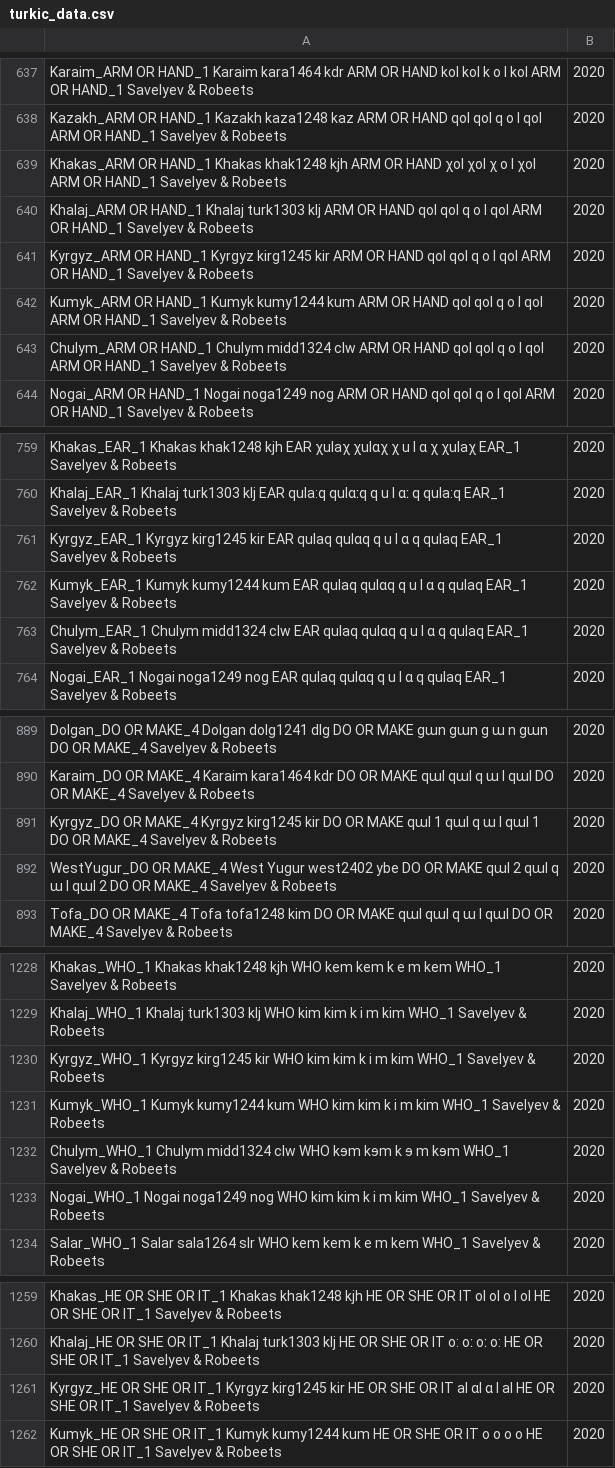
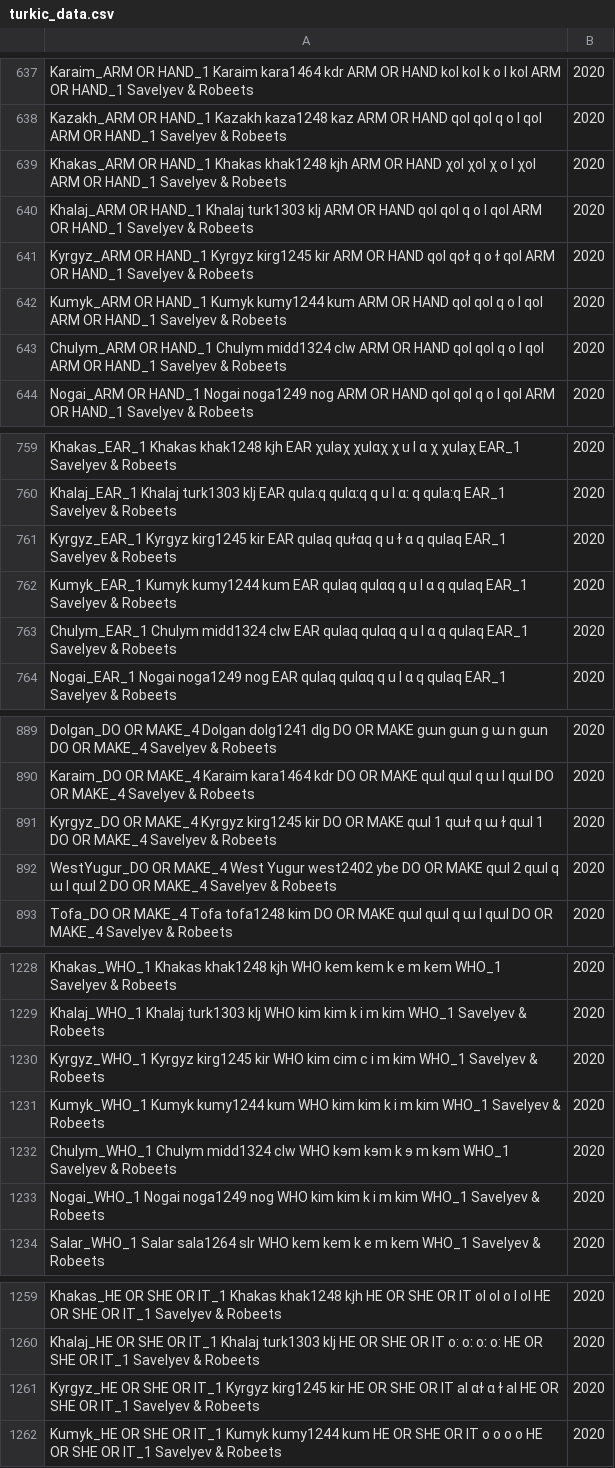
Before and after one commit to pgeorgis/LST_MScThesis, a CSV file: Datasets/Turkic/turkic_data.csv, drawn as a sheet; only a part is shown, gaps mark what is left out; the diff covers the shown part only.

```diff
--- a/Datasets/Turkic/turkic_data.csv
+++ b/Datasets/Turkic/turkic_data.csv
@@ -640,3 +640,3 @@ Khakas_ARM OR HAND_1	Khakas	khak1248	kjh	ARM OR HAND	χol	χol	χ o l	χol	ARM O
 Khalaj_ARM OR HAND_1	Khalaj	turk1303	klj	ARM OR HAND	qol	qol	q o l	qol	ARM OR HAND_1			Savelyev & Robeets, 2020
-Kyrgyz_ARM OR HAND_1	Kyrgyz	kirg1245	kir	ARM OR HAND	qol	qol	q o l	qol	ARM OR HAND_1			Savelyev & Robeets, 2020
+Kyrgyz_ARM OR HAND_1	Kyrgyz	kirg1245	kir	ARM OR HAND	qol	qoɫ	q o ɫ	qol	ARM OR HAND_1			Savelyev & Robeets, 2020
 Kumyk_ARM OR HAND_1	Kumyk	kumy1244	kum	ARM OR HAND	qol	qol	q o l	qol	ARM OR HAND_1			Savelyev & Robeets, 2020
@@ -760,3 +760,3 @@ Khakas_EAR_1	Khakas	khak1248	kjh	EAR	χulaχ	χulɑχ	χ u l ɑ χ	χulaχ	EAR_1
 Khalaj_EAR_1	Khalaj	turk1303	klj	EAR	qula:q	qulɑːq	q u l ɑː q	qula:q	EAR_1			Savelyev & Robeets, 2020
-Kyrgyz_EAR_1	Kyrgyz	kirg1245	kir	EAR	qulaq	qulɑq	q u l ɑ q	qulaq	EAR_1			Savelyev & Robeets, 2020
+Kyrgyz_EAR_1	Kyrgyz	kirg1245	kir	EAR	qulaq	quɫɑq	q u ɫ ɑ q	qulaq	EAR_1			Savelyev & Robeets, 2020
 Kumyk_EAR_1	Kumyk	kumy1244	kum	EAR	qulaq	qulɑq	q u l ɑ q	qulaq	EAR_1			Savelyev & Robeets, 2020
@@ -890,3 +890,3 @@ Dolgan_DO OR MAKE_4	Dolgan	dolg1241	dlg	DO OR MAKE	gɯn	ɡɯn	ɡ ɯ n	gɯn	DO OR
 Karaim_DO OR MAKE_4	Karaim	kara1464	kdr	DO OR MAKE	qɯl	qɯl	q ɯ l	qɯl	DO OR MAKE_4			Savelyev & Robeets, 2020
-Kyrgyz_DO OR MAKE_4	Kyrgyz	kirg1245	kir	DO OR MAKE	qɯl 1	qɯl	q ɯ l	qɯl 1	DO OR MAKE_4			Savelyev & Robeets, 2020
+Kyrgyz_DO OR MAKE_4	Kyrgyz	kirg1245	kir	DO OR MAKE	qɯl 1	qɯɫ	q ɯ ɫ	qɯl 1	DO OR MAKE_4			Savelyev & Robeets, 2020
 WestYugur_DO OR MAKE_4	West Yugur	west2402	ybe	DO OR MAKE	qɯl 2	qɯl	q ɯ l	qɯl 2	DO OR MAKE_4			Savelyev & Robeets, 2020
@@ -1229,3 +1229,3 @@ Khakas_WHO_1	Khakas	khak1248	kjh	WHO	kem	kem	k e m	kem	WHO_1			Savelyev & Robeet
 Khalaj_WHO_1	Khalaj	turk1303	klj	WHO	kim	kim	k i m	kim	WHO_1			Savelyev & Robeets, 2020
-Kyrgyz_WHO_1	Kyrgyz	kirg1245	kir	WHO	kim	kim	k i m	kim	WHO_1			Savelyev & Robeets, 2020
+Kyrgyz_WHO_1	Kyrgyz	kirg1245	kir	WHO	kim	cim	c i m	kim	WHO_1			Savelyev & Robeets, 2020
 Kumyk_WHO_1	Kumyk	kumy1244	kum	WHO	kim	kim	k i m	kim	WHO_1			Savelyev & Robeets, 2020
@@ -1260,3 +1260,3 @@ Khakas_HE OR SHE OR IT_1	Khakas	khak1248	kjh	HE OR SHE OR IT	ol	ol	o l	ol	HE OR
 Khalaj_HE OR SHE OR IT_1	Khalaj	turk1303	klj	HE OR SHE OR IT	o:	oː	oː	o:	HE OR SHE OR IT_1			Savelyev & Robeets, 2020
-Kyrgyz_HE OR SHE OR IT_1	Kyrgyz	kirg1245	kir	HE OR SHE OR IT	al	ɑl	ɑ l	al	HE OR SHE OR IT_1			Savelyev & Robeets, 2020
+Kyrgyz_HE OR SHE OR IT_1	Kyrgyz	kirg1245	kir	HE OR SHE OR IT	al	ɑɫ	ɑ ɫ	al	HE OR SHE OR IT_1			Savelyev & Robeets, 2020
 Kumyk_HE OR SHE OR IT_1	Kumyk	kumy1244	kum	HE OR SHE OR IT	o	o	o	o	HE OR SHE OR IT_1			Savelyev & Robeets, 2020
```
Also changed, not shown: 78 edited cells elsewhere in this file, Datasets/Turkic/Turkic Vocabulary Index.csv, Datasets/Uto-Aztecan/Uto-Aztecan Vocabulary Index.csv, 7 other files.
